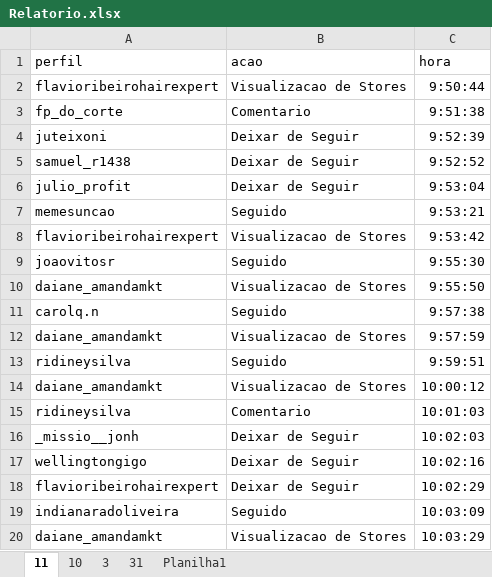
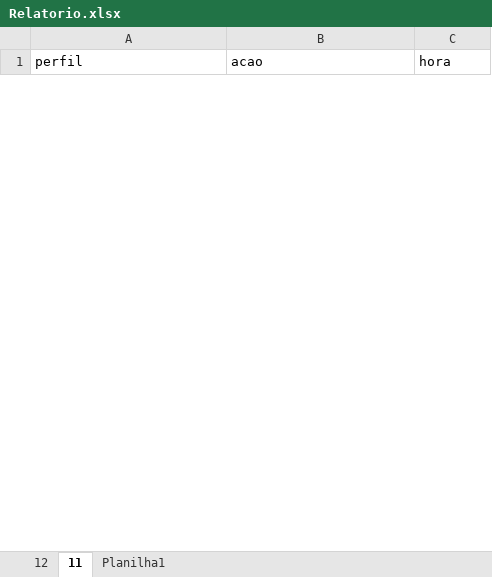
Before and after one commit to simaopedros/RoboInstagram, an Excel workbook: Relatorio.xlsx, sheet 11, drawn as a sheet; only a part is shown; values as stored, in another font and other column widths than the file's, no borders; removed rows and columns are numbered as before the commit, all else as after; the diff covers the shown part only; the diff names each change by its address in the sheet, - before the commit and + after, or states it on an @@ line.

Commit message:
Correção do erro que permitia comentar mais de uma vez no mesmo usuario

```diff
--- a/Relatorio.xlsx (sheet 11)
+++ b/Relatorio.xlsx (sheet 11)
-sheet tab: 3
+sheet tab: 12
-sheet tab: 10
-sheet tab: 31
@@ sheet tab order changed: 12 | 11 | Planilha1 @@
-row 2: flavioribeirohairexpert | Visualizacao de Stores | 9:50:44
-row 3: fp_do_corte | Comentario | 9:51:38
-row 4: juteixoni | Deixar de Seguir | 9:52:39
-row 5: samuel_r1438 | Deixar de Seguir | 9:52:52
-row 6: julio_profit | Deixar de Seguir | 9:53:04
-row 7: memesuncao | Seguido | 9:53:21
-row 8: flavioribeirohairexpert | Visualizacao de Stores | 9:53:42
-row 9: joaovitosr | Seguido | 9:55:30
-row 10: daiane_amandamkt | Visualizacao de Stores | 9:55:50
-row 11: carolq.n | Seguido | 9:57:38
-row 12: daiane_amandamkt | Visualizacao de Stores | 9:57:59
-row 13: ridineysilva | Seguido | 9:59:51
-row 14: daiane_amandamkt | Visualizacao de Stores | 10:00:12
-row 15: ridineysilva | Comentario | 10:01:03
-row 16: _missio__jonh | Deixar de Seguir | 10:02:03
-row 17: wellingtongigo | Deixar de Seguir | 10:02:16
-row 18: flavioribeirohairexpert | Deixar de Seguir | 10:02:29
-row 19: indianaradoliveira | Seguido | 10:03:09
-row 20: daiane_amandamkt | Visualizacao de Stores | 10:03:29
```
Also changed, not shown: 3 added rows and 58 removed rows elsewhere in this sheet, sheet 12, Data/Config.xlsx, 18 other files.
